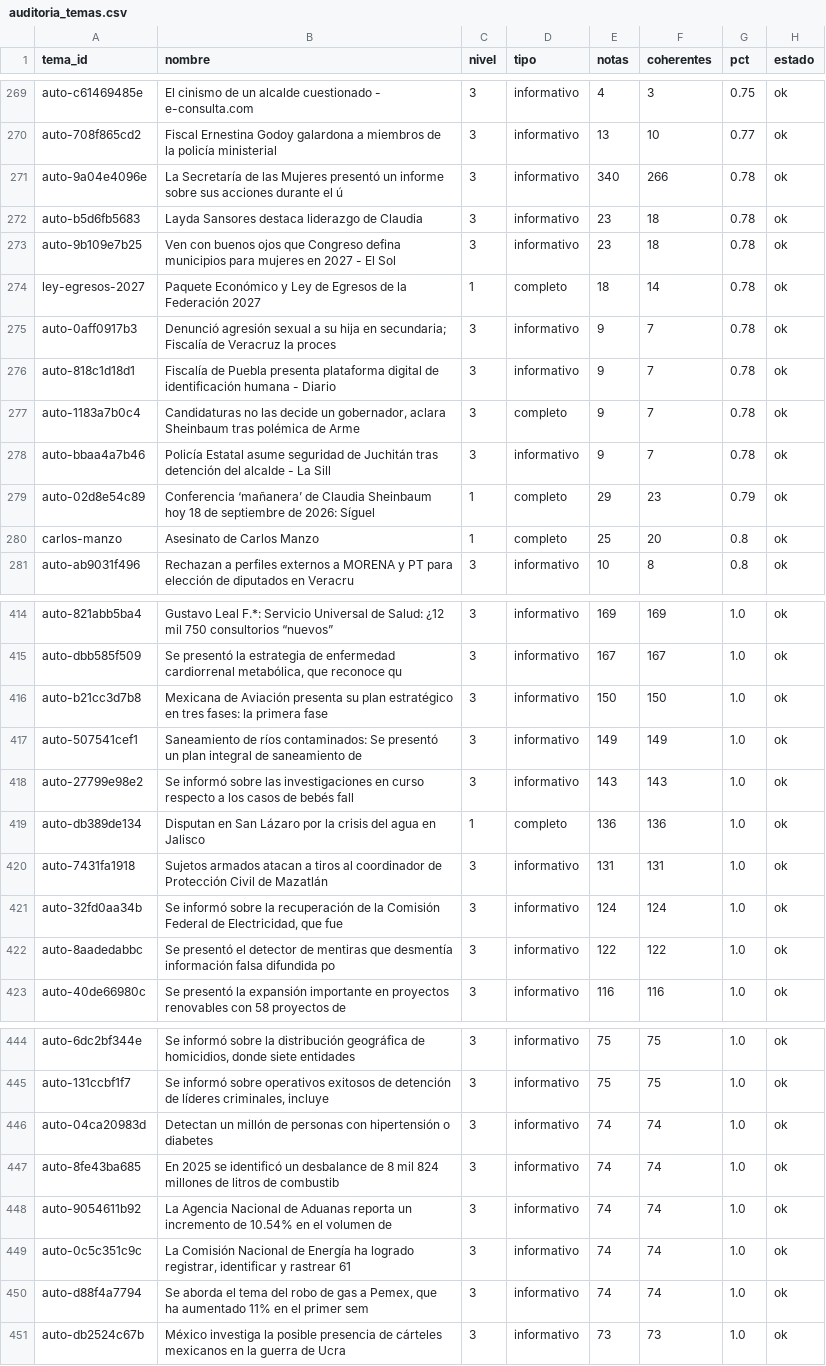
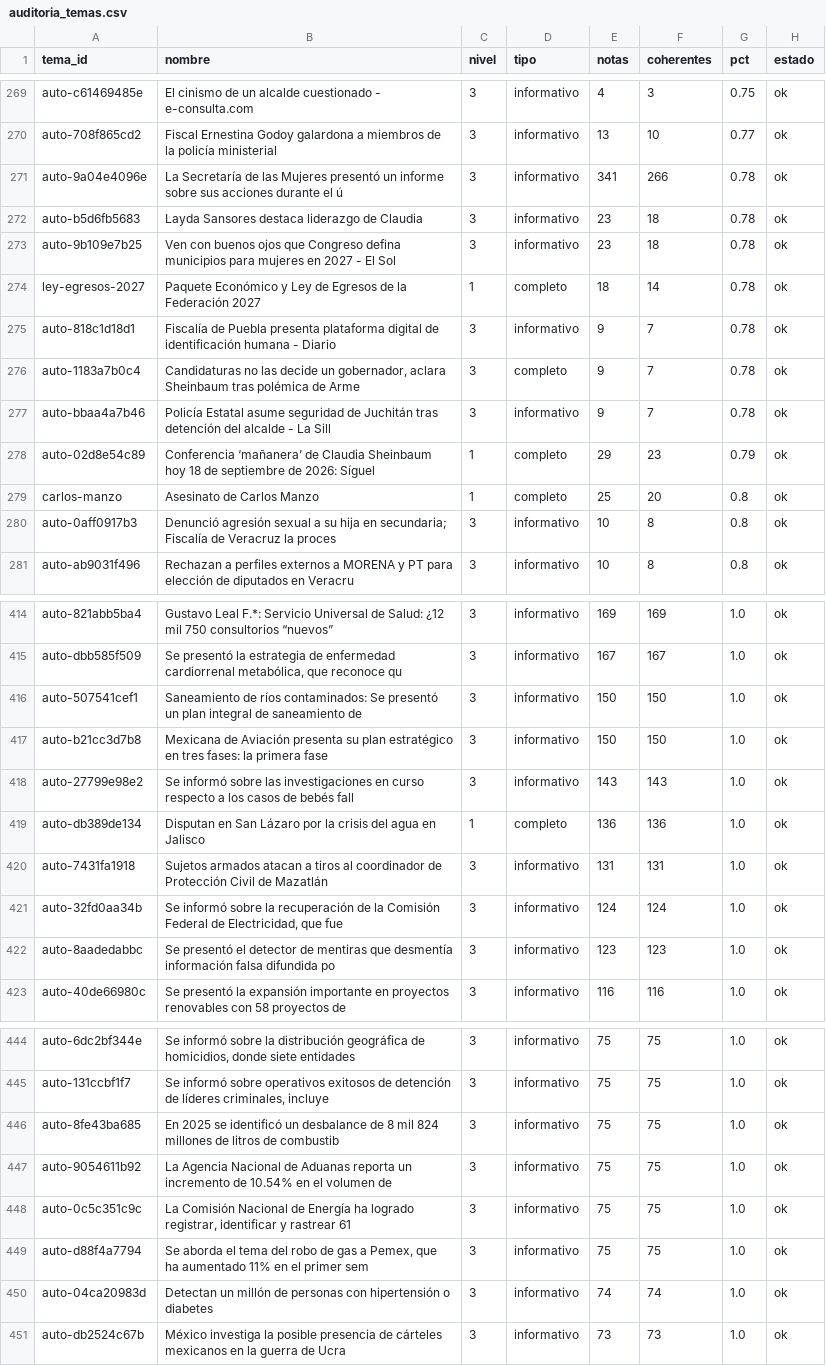
Before and after one commit to OckarLezama/ecosistema-politico, a CSV file: data/auditoria_temas.csv, drawn as a sheet; only a part is shown, gaps mark what is left out; the diff covers the shown part only.

```diff
--- a/data/auditoria_temas.csv
+++ b/data/auditoria_temas.csv
@@ -270,3 +270,3 @@ auto-c61469485e,El cinismo de un alcalde cuestionado - e-consulta.com,3,informat
 auto-708f865cd2,Fiscal Ernestina Godoy galardona a miembros de la policía ministerial,3,informativo,13,10,0.77,ok
-auto-9a04e4096e,La Secretaría de las Mujeres presentó un informe sobre sus acciones durante el ú,3,informativo,340,266,0.78,ok
+auto-9a04e4096e,La Secretaría de las Mujeres presentó un informe sobre sus acciones durante el ú,3,informativo,341,266,0.78,ok
 auto-b5d6fb5683,Layda Sansores destaca liderazgo de Claudia,3,informativo,23,18,0.78,ok
@@ -274,3 +274,2 @@ auto-9b109e7b25,Ven con buenos ojos que Congreso defina municipios para mujeres
 ley-egresos-2027,Paquete Económico y Ley de Egresos de la Federación 2027,1,completo,18,14,0.78,ok
-auto-0aff0917b3,Denunció agresión sexual a su hija en secundaria; Fiscalía de Veracruz la proces,3,informativo,9,7,0.78,ok
 auto-818c1d18d1,Fiscalía de Puebla presenta plataforma digital de identificación humana - Diario,3,informativo,9,7,0.78,ok
@@ -280,2 +279,3 @@ auto-02d8e54c89,Conferencia ‘mañanera’ de Claudia Sheinbaum hoy 18 de septi
 carlos-manzo,Asesinato de Carlos Manzo,1,completo,25,20,0.8,ok
+auto-0aff0917b3,Denunció agresión sexual a su hija en secundaria; Fiscalía de Veracruz la proces,3,informativo,10,8,0.8,ok
 auto-ab9031f496,Rechazan a perfiles externos a MORENA y PT para elección de diputados en Veracru,3,informativo,10,8,0.8,ok
@@ -415,4 +415,4 @@ auto-821abb5ba4,Gustavo Leal F.*: Servicio Universal de Salud: ¿12 mil 750 cons
 auto-dbb585f509,"Se presentó la estrategia de enfermedad cardiorrenal metabólica, que reconoce qu",3,informativo,167,167,1.0,ok
+auto-507541cef1,Saneamiento de ríos contaminados: Se presentó un plan integral de saneamiento de,3,informativo,150,150,1.0,ok
 auto-b21cc3d7b8,Mexicana de Aviación presenta su plan estratégico en tres fases: la primera fase,3,informativo,150,150,1.0,ok
-auto-507541cef1,Saneamiento de ríos contaminados: Se presentó un plan integral de saneamiento de,3,informativo,149,149,1.0,ok
 auto-27799e98e2,Se informó sobre las investigaciones en curso respecto a los casos de bebés fall,3,informativo,143,143,1.0,ok
@@ -421,3 +421,3 @@ auto-7431fa1918,Sujetos armados atacan a tiros al coordinador de Protección Civ
 auto-32fd0aa34b,"Se informó sobre la recuperación de la Comisión Federal de Electricidad, que fue",3,informativo,124,124,1.0,ok
-auto-8aadedabbc,Se presentó el detector de mentiras que desmentía información falsa difundida po,3,informativo,122,122,1.0,ok
+auto-8aadedabbc,Se presentó el detector de mentiras que desmentía información falsa difundida po,3,informativo,123,123,1.0,ok
 auto-40de66980c,Se presentó la expansión importante en proyectos renovables con 58 proyectos de ,3,informativo,116,116,1.0,ok
@@ -445,7 +445,7 @@ auto-6dc2bf344e,"Se informó sobre la distribución geográfica de homicidios, d
 auto-131ccbf1f7,"Se informó sobre operativos exitosos de detención de líderes criminales, incluye",3,informativo,75,75,1.0,ok
+auto-8fe43ba685,En 2025 se identificó un desbalance de 8 mil 824 millones de litros de combustib,3,informativo,75,75,1.0,ok
+auto-9054611b92,La Agencia Nacional de Aduanas reporta un incremento de 10.54% en el volumen de ,3,informativo,75,75,1.0,ok
+auto-0c5c351c9c,"La Comisión Nacional de Energía ha logrado registrar, identificar y rastrear 61 ",3,informativo,75,75,1.0,ok
+auto-d88f4a7794,"Se aborda el tema del robo de gas a Pemex, que ha aumentado 11% en el primer sem",3,informativo,75,75,1.0,ok
 auto-04ca20983d,Detectan un millón de personas con hipertensión o diabetes,3,informativo,74,74,1.0,ok
-auto-8fe43ba685,En 2025 se identificó un desbalance de 8 mil 824 millones de litros de combustib,3,informativo,74,74,1.0,ok
-auto-9054611b92,La Agencia Nacional de Aduanas reporta un incremento de 10.54% en el volumen de ,3,informativo,74,74,1.0,ok
-auto-0c5c351c9c,"La Comisión Nacional de Energía ha logrado registrar, identificar y rastrear 61 ",3,informativo,74,74,1.0,ok
-auto-d88f4a7794,"Se aborda el tema del robo de gas a Pemex, que ha aumentado 11% en el primer sem",3,informativo,74,74,1.0,ok
 auto-db2524c67b,México investiga la posible presencia de cárteles mexicanos en la guerra de Ucra,3,informativo,73,73,1.0,ok
```
Also changed, not shown: 1 added row, 1 removed row and 2 edited cells elsewhere in this file, data/auditoria_actores.csv, 4 other files.
